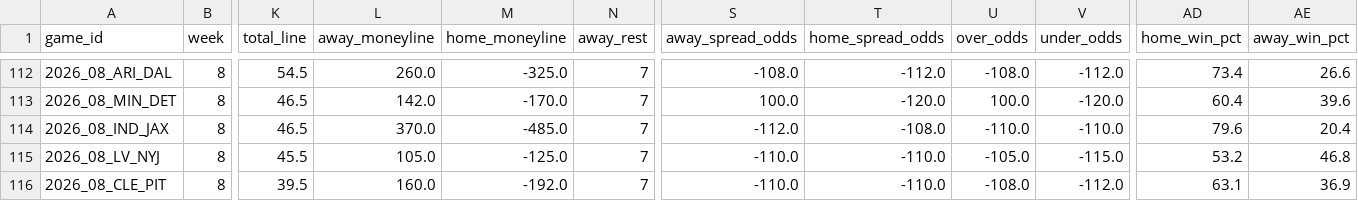
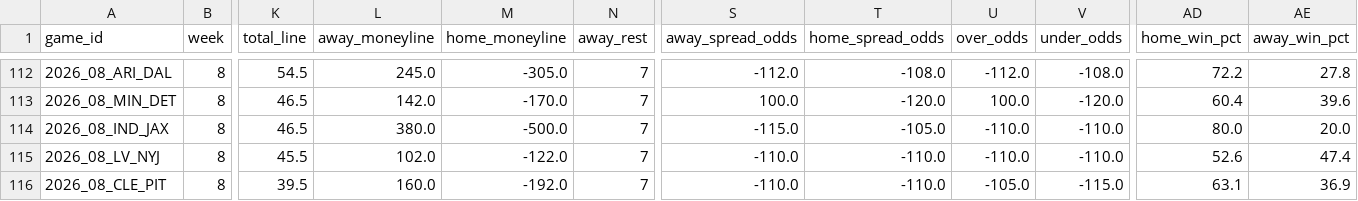
Before and after one commit to bwik4/Matchup-Lab, a CSV file: data/games.csv, drawn as a sheet; only a part is shown, gaps mark what is left out; the diff covers the shown part only; the diff names each change by its address in the sheet, - before the commit and + after, or states it on an @@ line.

```diff
--- a/data/games.csv
+++ b/data/games.csv
-L112 (away_moneyline): 260.0
+L112 (away_moneyline): 245.0
-M112 (home_moneyline): -325.0
+M112 (home_moneyline): -305.0
-S112 (away_spread_odds): -108.0
+S112 (away_spread_odds): -112.0
-T112 (home_spread_odds): -112.0
+T112 (home_spread_odds): -108.0
-U112 (over_odds): -108.0
+U112 (over_odds): -112.0
-V112 (under_odds): -112.0
+V112 (under_odds): -108.0
-AD112 (home_win_pct): 73.4
+AD112 (home_win_pct): 72.2
-AE112 (away_win_pct): 26.6
+AE112 (away_win_pct): 27.8
-L114 (away_moneyline): 370.0
+L114 (away_moneyline): 380.0
-M114 (home_moneyline): -485.0
+M114 (home_moneyline): -500.0
-S114 (away_spread_odds): -112.0
+S114 (away_spread_odds): -115.0
-T114 (home_spread_odds): -108.0
+T114 (home_spread_odds): -105.0
-AD114 (home_win_pct): 79.6
+AD114 (home_win_pct): 80.0
-AE114 (away_win_pct): 20.4
+AE114 (away_win_pct): 20.0
-L115 (away_moneyline): 105.0
+L115 (away_moneyline): 102.0
-M115 (home_moneyline): -125.0
+M115 (home_moneyline): -122.0
-U115 (over_odds): -105.0
+U115 (over_odds): -110.0
-V115 (under_odds): -115.0
+V115 (under_odds): -110.0
-AD115 (home_win_pct): 53.2
+AD115 (home_win_pct): 52.6
-AE115 (away_win_pct): 46.8
+AE115 (away_win_pct): 47.4
-U116 (over_odds): -108.0
+U116 (over_odds): -105.0
-V116 (under_odds): -112.0
+V116 (under_odds): -115.0
```
Also changed, not shown: 159 edited cells elsewhere in this file, data/avail.csv, data/logs.csv, 6 other files.
